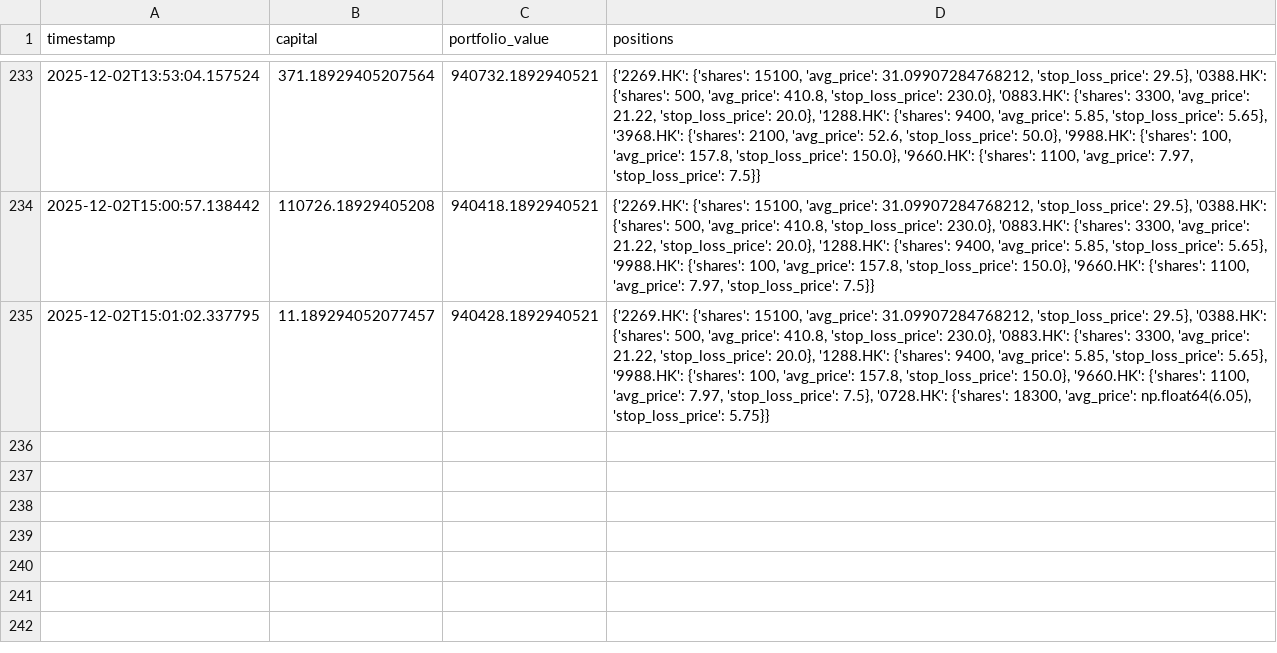
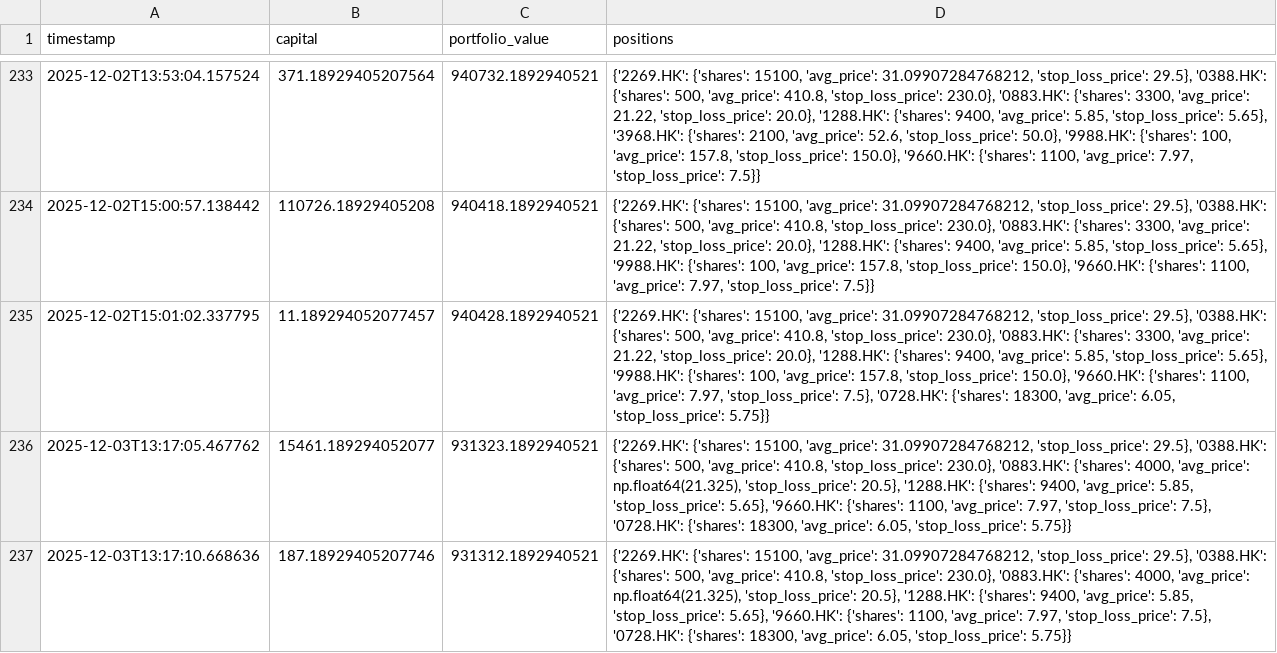
Before and after one commit to wonglaitung/fortune, a CSV file: data/simulation_portfolio.csv, drawn as a sheet; only a part is shown, gaps mark what is left out; the diff names each change by its address in the sheet, - before the commit and + after, or states it on an @@ line.

```diff
--- a/data/simulation_portfolio.csv
+++ b/data/simulation_portfolio.csv
-D235 (positions): …18300, 'avg_price': np.float64(6.05), 'stop_loss_price': 5.75}}
+D235 (positions): …18300, 'avg_price': 6.05, 'stop_loss_price': 5.75}}
+row 236: 2025-12-03T13:17:05.467762 | 15461.189294052077 | 931323.1892940521 | {'2269.HK': {'shares': 15100, 'avg_price': 31.09907284768212, 'stop_loss_price': 29.5}, '0388.HK': {'shares': 500, 'avg_price': 410.8, 'stop_loss_price': 230.0}, '0883.HK': {'shares': 4000, 'avg_price': np.float64(21.325), 'stop_loss_price': 20.5}, '1288.HK': {'shares': 9400, 'avg_price': 5.85, 'stop_loss_price': 5.65}, '9660.HK': {'shares': 1100, 'avg_price': 7.97, 'stop_loss_price': 7.5}, '0728.HK': {'shares': 18300, 'avg_price': 6.05, 'stop_loss_price': 5.75}}
+row 237: 2025-12-03T13:17:10.668636 | 187.18929405207746 | 931312.1892940521 | {'2269.HK': {'shares': 15100, 'avg_price': 31.09907284768212, 'stop_loss_price': 29.5}, '0388.HK': {'shares': 500, 'avg_price': 410.8, 'stop_loss_price': 230.0}, '0883.HK': {'shares': 4000, 'avg_price': np.float64(21.325), 'stop_loss_price': 20.5}, '1288.HK': {'shares': 9400, 'avg_price': 5.85, 'stop_loss_price': 5.65}, '9660.HK': {'shares': 1100, 'avg_price': 7.97, 'stop_loss_price': 7.5}, '0728.HK': {'shares': 18300, 'avg_price': 6.05, 'stop_loss_price': 5.75}}
```
Also changed, not shown: data/simulation_transactions.csv, 2 other files.
